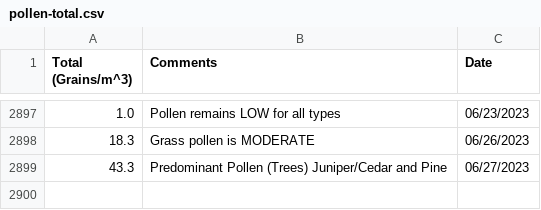
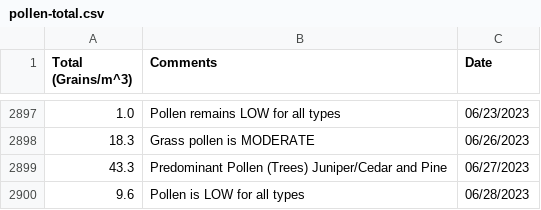
Before and after one commit to stephencarino/pollen, a CSV file: data/pollen-total.csv, drawn as a sheet; only a part is shown, gaps mark what is left out; the diff names each change by its address in the sheet, - before the commit and + after, or states it on an @@ line.

```diff
--- a/data/pollen-total.csv
+++ b/data/pollen-total.csv
+row 2900: 9.6 | Pollen is LOW for all types | 06/28/2023
```
Also changed, not shown: data/pollen-type.csv.
